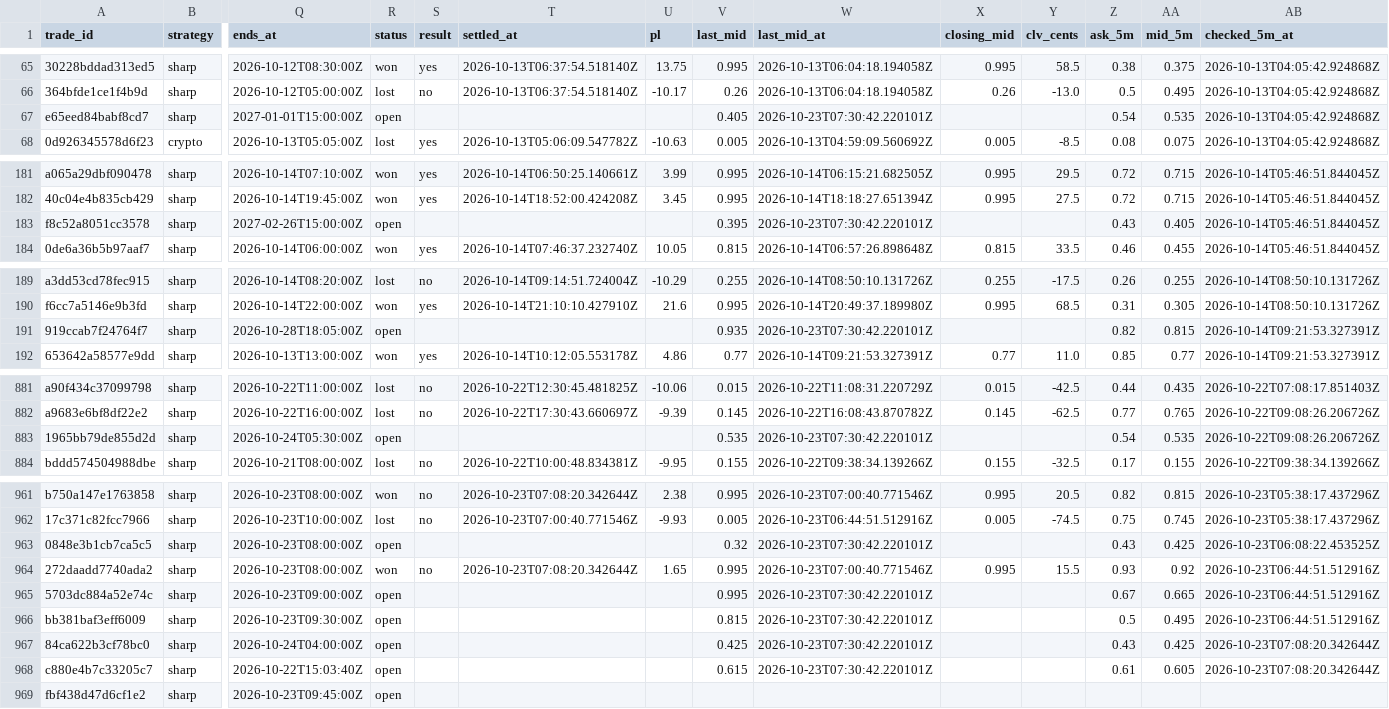
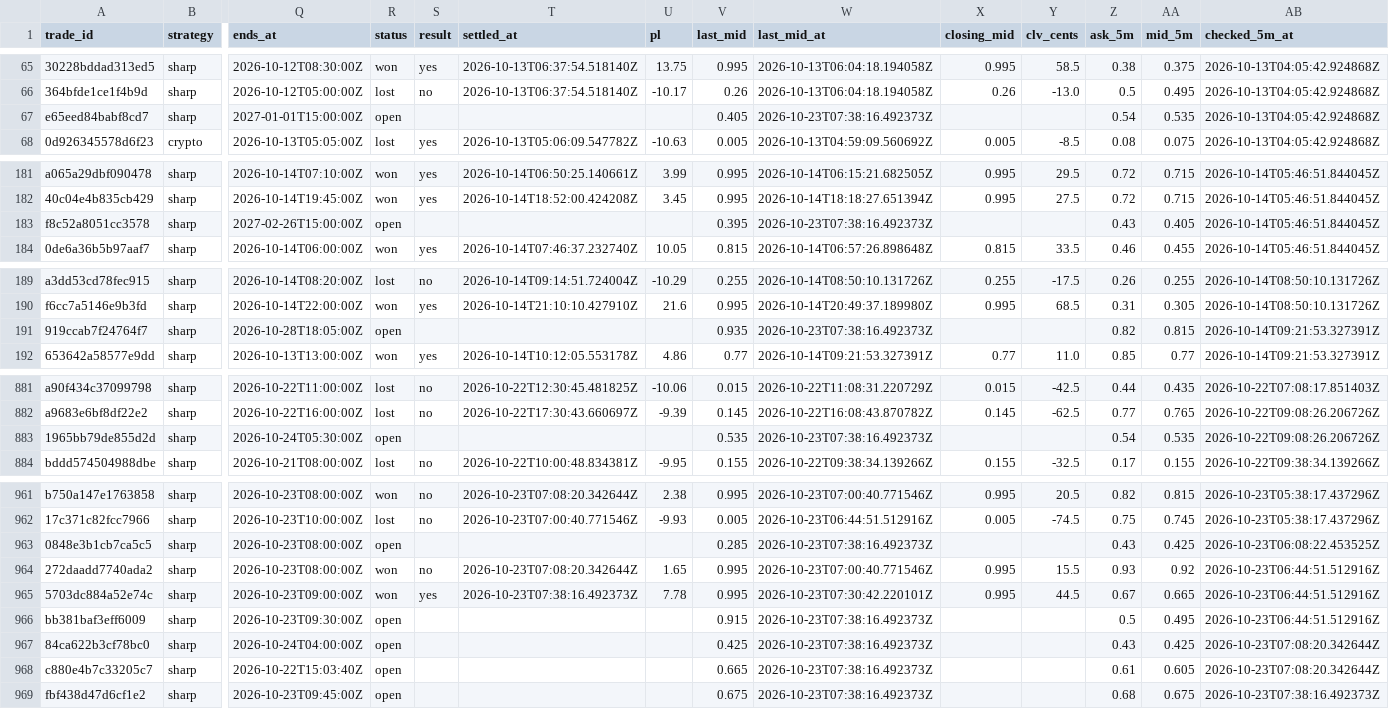
Before and after one commit to colebeasley10-glitch/pm-edge, a CSV file: league_trades.csv, drawn as a sheet; only a part is shown, gaps mark what is left out; the diff covers the shown part only; the diff names each change by its address in the sheet, - before the commit and + after, or states it on an @@ line.

Commit message:
League follow-up [skip ci]

```diff
--- a/league_trades.csv
+++ b/league_trades.csv
-W67 (last_mid_at): 2026-10-23T07:30:42.220101Z
+W67 (last_mid_at): 2026-10-23T07:38:16.492373Z
-W183 (last_mid_at): 2026-10-23T07:30:42.220101Z
+W183 (last_mid_at): 2026-10-23T07:38:16.492373Z
-W191 (last_mid_at): 2026-10-23T07:30:42.220101Z
+W191 (last_mid_at): 2026-10-23T07:38:16.492373Z
-W883 (last_mid_at): 2026-10-23T07:30:42.220101Z
+W883 (last_mid_at): 2026-10-23T07:38:16.492373Z
-V963 (last_mid): 0.32
+V963 (last_mid): 0.285
-W963 (last_mid_at): 2026-10-23T07:30:42.220101Z
+W963 (last_mid_at): 2026-10-23T07:38:16.492373Z
-R965 (status): open
+R965 (status): won
-S965 (result): (empty)
+S965 (result): yes
-T965 (settled_at): (empty)
+T965 (settled_at): 2026-10-23T07:38:16.492373Z
-U965 (pl): (empty)
+U965 (pl): 7.78
-X965 (closing_mid): (empty)
+X965 (closing_mid): 0.995
-Y965 (clv_cents): (empty)
+Y965 (clv_cents): 44.5
-V966 (last_mid): 0.815
+V966 (last_mid): 0.915
-W966:W968 (last_mid_at): 2026-10-23T07:30:42.220101Z
+W966:W968 (last_mid_at): 2026-10-23T07:38:16.492373Z
-V968 (last_mid): 0.615
+V968 (last_mid): 0.665
-V969 (last_mid): (empty)
+V969 (last_mid): 0.675
-W969 (last_mid_at): (empty)
+W969 (last_mid_at): 2026-10-23T07:38:16.492373Z
-Z969 (ask_5m): (empty)
+Z969 (ask_5m): 0.68
-AA969 (mid_5m): (empty)
+AA969 (mid_5m): 0.675
-AB969 (checked_5m_at): (empty)
+AB969 (checked_5m_at): 2026-10-23T07:38:16.492373Z
```
Also changed, not shown: 2 edited cells elsewhere in this file.
